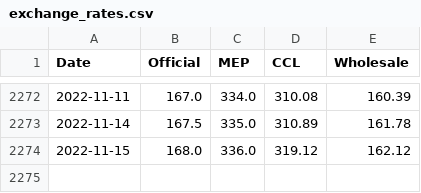
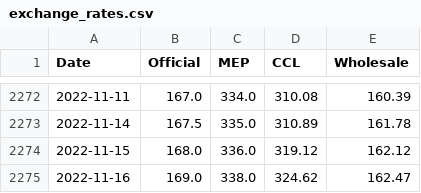
Before and after one commit to luciana-manuali/exchange-rate-report-gdp, a CSV file: exchange_rates.csv, drawn as a sheet; only a part is shown, gaps mark what is left out; the diff names each change by its address in the sheet, - before the commit and + after, or states it on an @@ line.

Commit message:
new

```diff
--- a/exchange_rates.csv
+++ b/exchange_rates.csv
+row 2275: 2022-11-16 | 169.0 | 338.0 | 324.62 | 162.47
```
